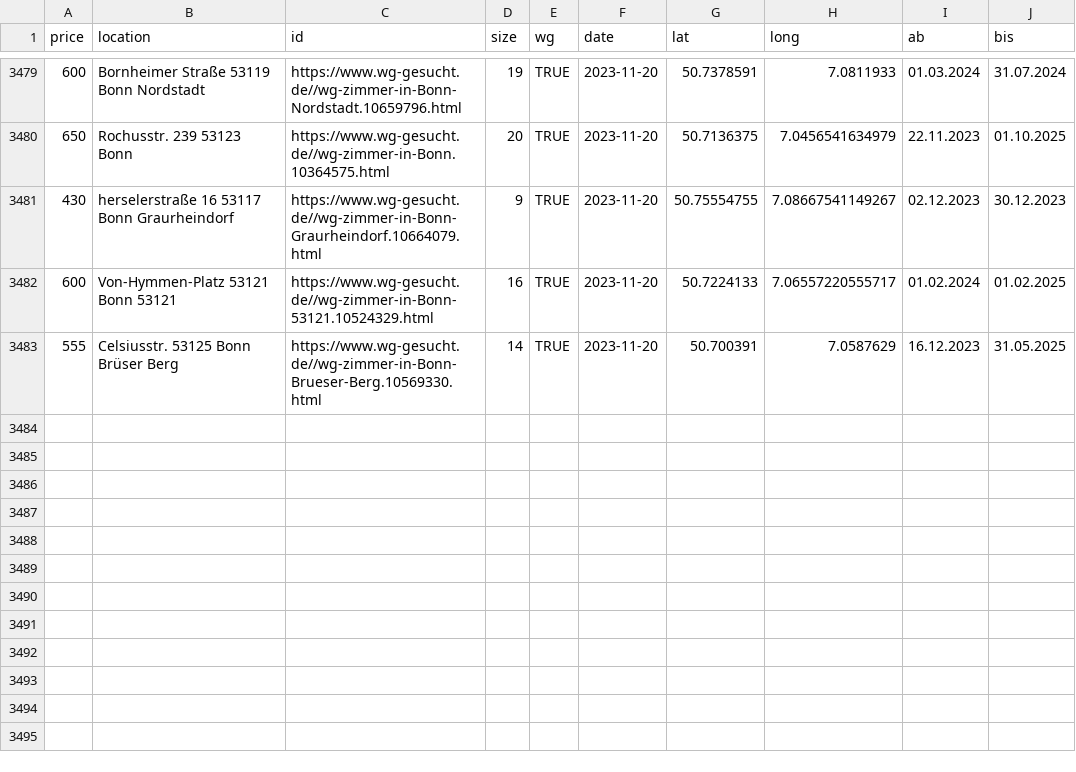
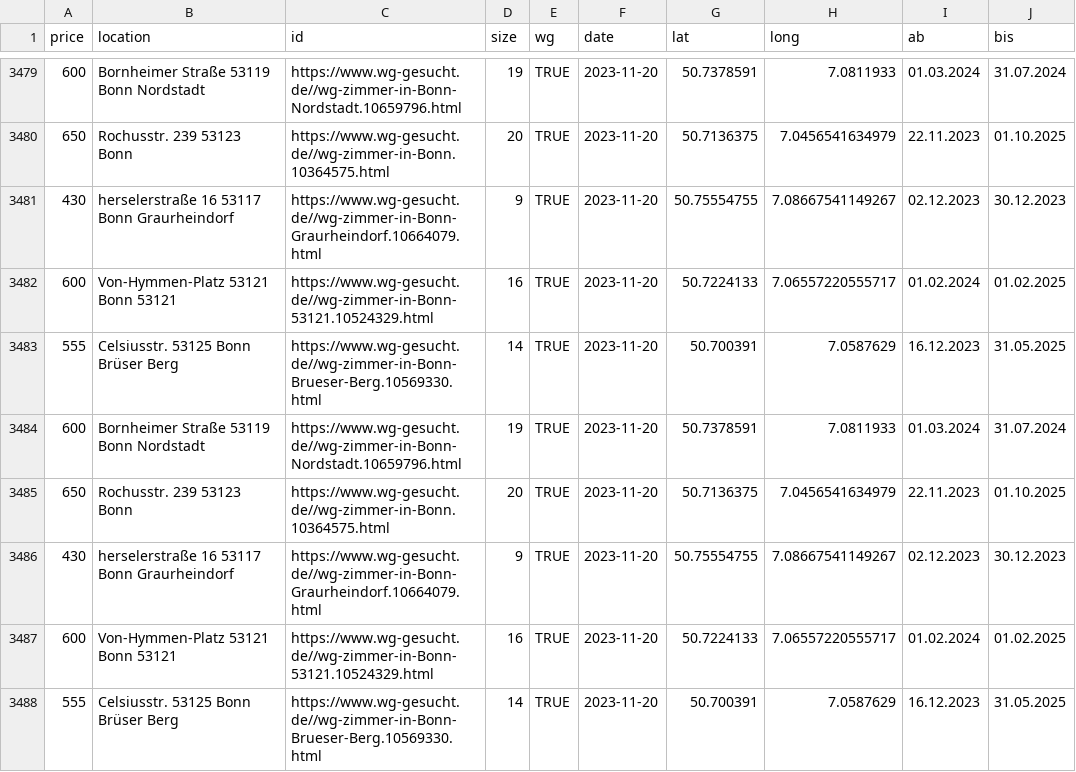
Before and after one commit to rkActions/aleatorio, a CSV file: _wgGesucht/analysis/wgs.csv, drawn as a sheet; only a part is shown, gaps mark what is left out.

```diff
--- a/_wgGesucht/analysis/wgs.csv
+++ b/_wgGesucht/analysis/wgs.csv
@@ -3510 +3510,6 @@
 555,"Celsiusstr. 53125 Bonn Brüser Berg","https://www.wg-gesucht.de//wg-zimmer-in-Bonn-Brueser-Berg.10569330.html",14,TRUE,2023-11-20,50.700391,7.0587629,"16.12.2023","31.05.2025"
+600,"Bornheimer Straße 53119 Bonn Nordstadt","https://www.wg-gesucht.de//wg-zimmer-in-Bonn-Nordstadt.10659796.html",19,TRUE,2023-11-20,50.7378591,7.0811933,"01.03.2024","31.07.2024"
+650,"Rochusstr. 239 53123 Bonn","https://www.wg-gesucht.de//wg-zimmer-in-Bonn.10364575.html",20,TRUE,2023-11-20,50.7136375,7.0456541634979,"22.11.2023","01.10.2025"
+430,"herselerstraße 16 53117 Bonn Graurheindorf","https://www.wg-gesucht.de//wg-zimmer-in-Bonn-Graurheindorf.10664079.html",9,TRUE,2023-11-20,50.75554755,7.08667541149267,"02.12.2023","30.12.2023"
+600,"Von-Hymmen-Platz 53121 Bonn 53121","https://www.wg-gesucht.de//wg-zimmer-in-Bonn-53121.10524329.html",16,TRUE,2023-11-20,50.7224133,7.06557220555717,"01.02.2024","01.02.2025"
+555,"Celsiusstr. 53125 Bonn Brüser Berg","https://www.wg-gesucht.de//wg-zimmer-in-Bonn-Brueser-Berg.10569330.html",14,TRUE,2023-11-20,50.700391,7.0587629,"16.12.2023","31.05.2025"
```
Also changed, not shown: _wgGesucht/analysis/nwgs.csv.
